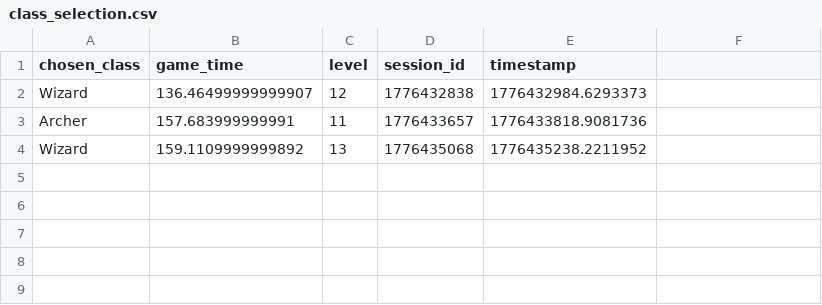
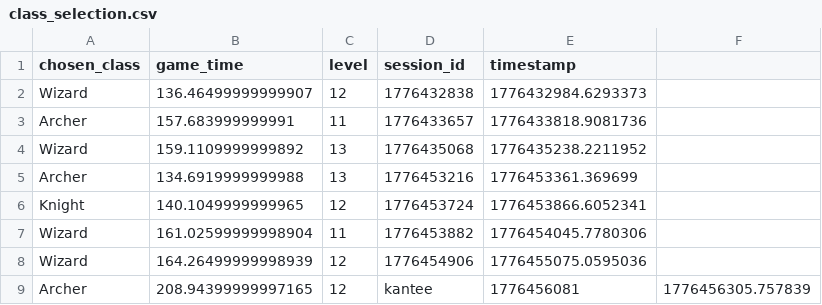
Before and after one commit to Kantee22/Deadline-Dungeon, a CSV file: stats_data/class_selection.csv, drawn as a sheet.

Commit message:
Add new feature and fix game

```diff
--- a/stats_data/class_selection.csv
+++ b/stats_data/class_selection.csv
@@ -4 +4,6 @@ Archer,157.683999999991,11,1776433657,1776433818.9081736
 Wizard,159.1109999999892,13,1776435068,1776435238.2211952
+Archer,134.6919999999988,13,1776453216,1776453361.369699
+Knight,140.1049999999965,12,1776453724,1776453866.6052341
+Wizard,161.02599999998904,11,1776453882,1776454045.7780306
+Wizard,164.26499999998939,12,1776454906,1776455075.0595036
+Archer,208.94399999997165,12,kantee,1776456081,1776456305.757839
```
Also changed, not shown: 16 other files.
